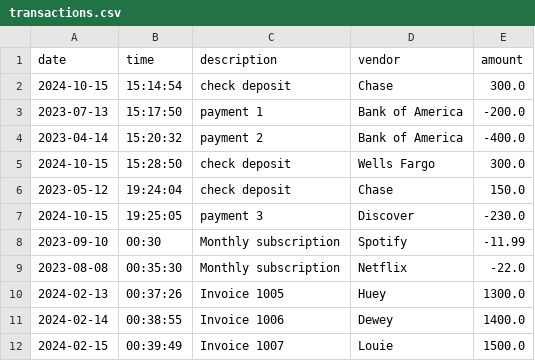
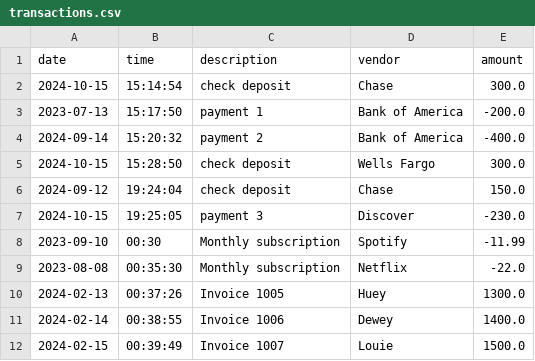
Before and after one commit to genaldocampo7/Capstone-1-AccountingLedgerApplication, a CSV file: transactions.csv, drawn as a sheet.

```diff
--- a/transactions.csv
+++ b/transactions.csv
@@ -3,5 +3,5 @@ date|time|description|vendor|amount
 2023-07-13|15:17:50|payment 1|Bank of America|-200.0
-2023-04-14|15:20:32|payment 2|Bank of America|-400.0
+2024-09-14|15:20:32|payment 2|Bank of America|-400.0
 2024-10-15|15:28:50|check deposit|Wells Fargo|300.0
-2023-05-12|19:24:04|check deposit|Chase|150.0
+2024-09-12|19:24:04|check deposit|Chase|150.0
 2024-10-15|19:25:05|payment 3|Discover|-230.0
```
Also changed, not shown: 11 other files.
